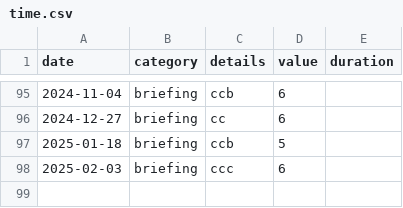
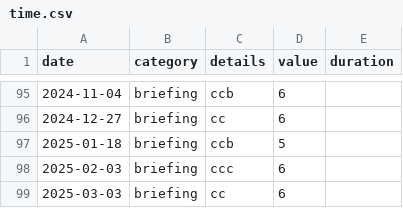
Before and after one commit to trasparente/hypnos, a CSV file: _data/time.csv, drawn as a sheet; only a part is shown, gaps mark what is left out.

Commit message:
Commit data content time.csv

```diff
--- a/_data/time.csv
+++ b/_data/time.csv
@@ -98 +98,2 @@ date,category,details,value,duration
 2025-02-03,briefing,ccc,6,
+2025-03-03,briefing,cc,6,
```
